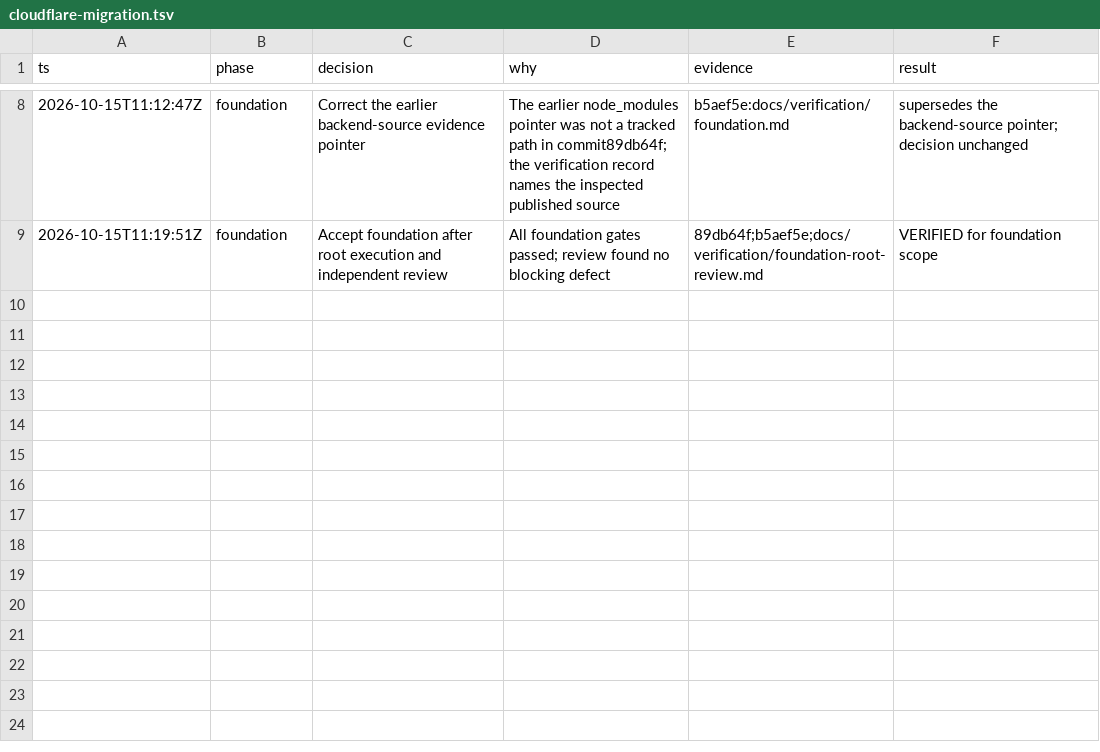
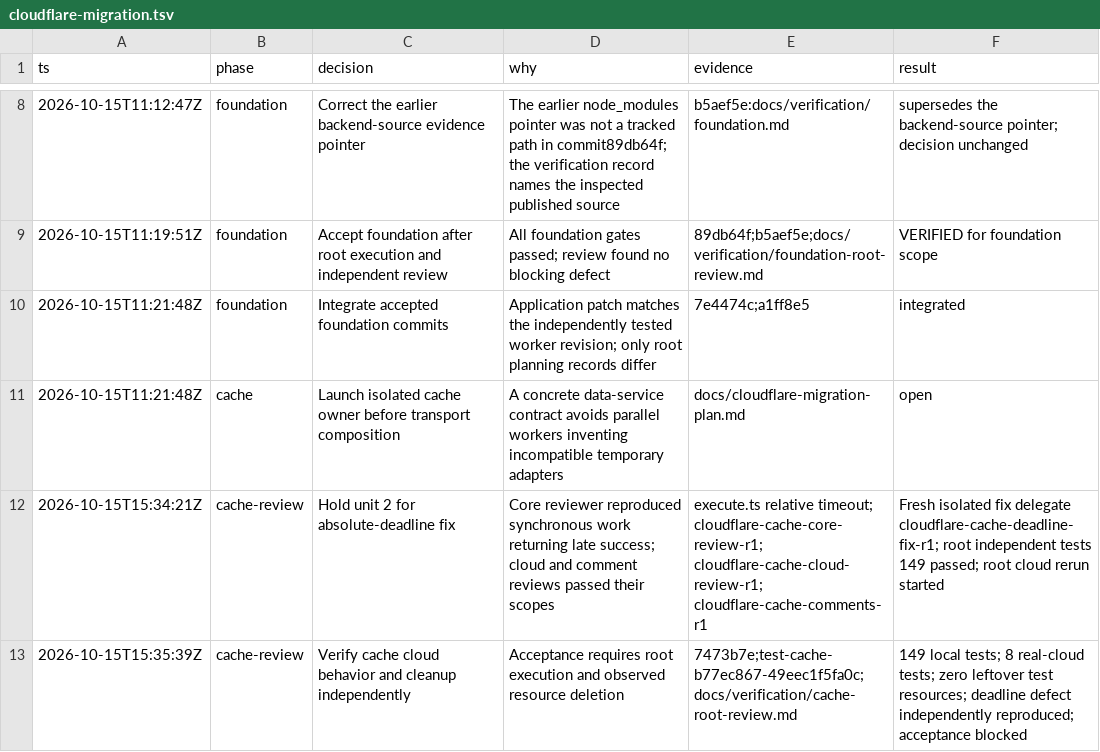
Before and after one commit to PlagueFPS/arc-tools, a TSV file: .audit/cloudflare-migration.tsv, drawn as a sheet; only a part is shown, gaps mark what is left out.

Commit message:
docs: record cache verification and deadline blocker

```diff
--- a/.audit/cloudflare-migration.tsv
+++ b/.audit/cloudflare-migration.tsv
@@ -9 +9,5 @@ ts	phase	decision	why	evidence	result
 2026-10-15T11:19:51Z	foundation	Accept foundation after root execution and independent review	All foundation gates passed; review found no blocking defect	89db64f;b5aef5e;docs/verification/foundation-root-review.md	VERIFIED for foundation scope
+2026-10-15T11:21:48Z	foundation	Integrate accepted foundation commits	Application patch matches the independently tested worker revision; only root planning records differ	7e4474c;a1ff8e5	integrated
+2026-10-15T11:21:48Z	cache	Launch isolated cache owner before transport composition	A concrete data-service contract avoids parallel workers inventing incompatible temporary adapters	docs/cloudflare-migration-plan.md	open
+2026-10-15T15:34:21Z	cache-review	Hold unit 2 for absolute-deadline fix	Core reviewer reproduced synchronous work returning late success; cloud and comment reviews passed their scopes	execute.ts relative timeout; cloudflare-cache-core-review-r1; cloudflare-cache-cloud-review-r1; cloudflare-cache-comments-r1	Fresh isolated fix delegate cloudflare-cache-deadline-fix-r1; root independent tests 149 passed; root cloud rerun started
+2026-10-15T15:35:39Z	cache-review	Verify cache cloud behavior and cleanup independently	Acceptance requires root execution and observed resource deletion	7473b7e;test-cache-b77ec867-49eec1f5fa0c;docs/verification/cache-root-review.md	149 local tests; 8 real-cloud tests; zero leftover test resources; deadline defect independently reproduced; acceptance blocked
```
Also changed, not shown: 1 other file.
